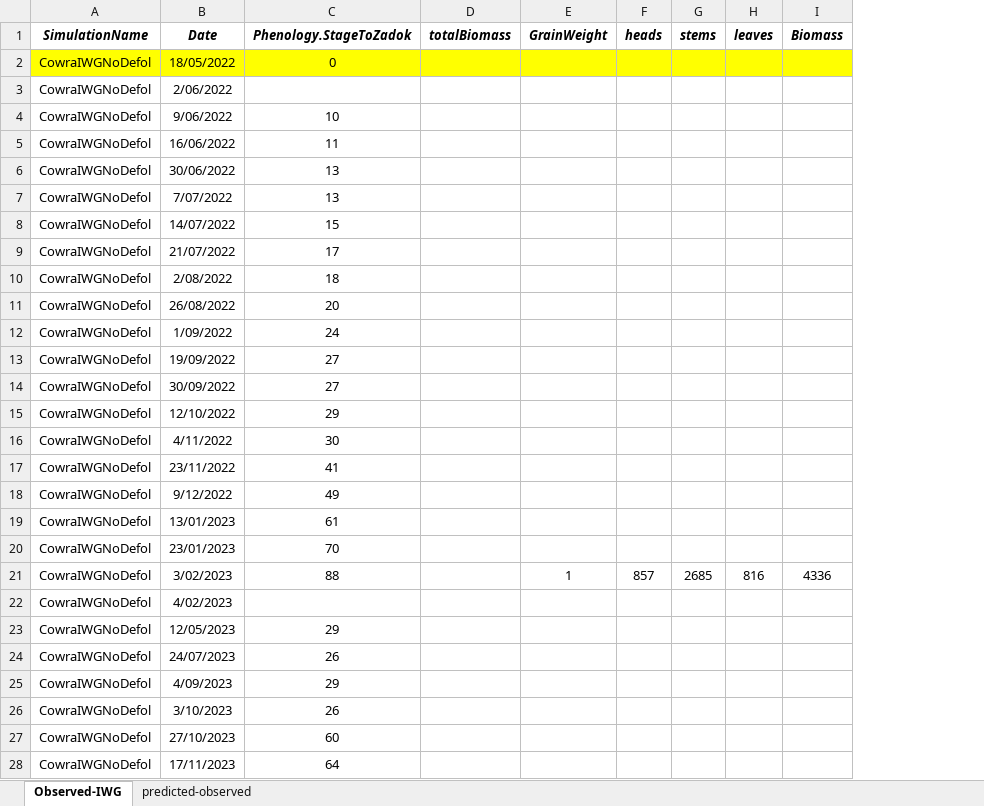
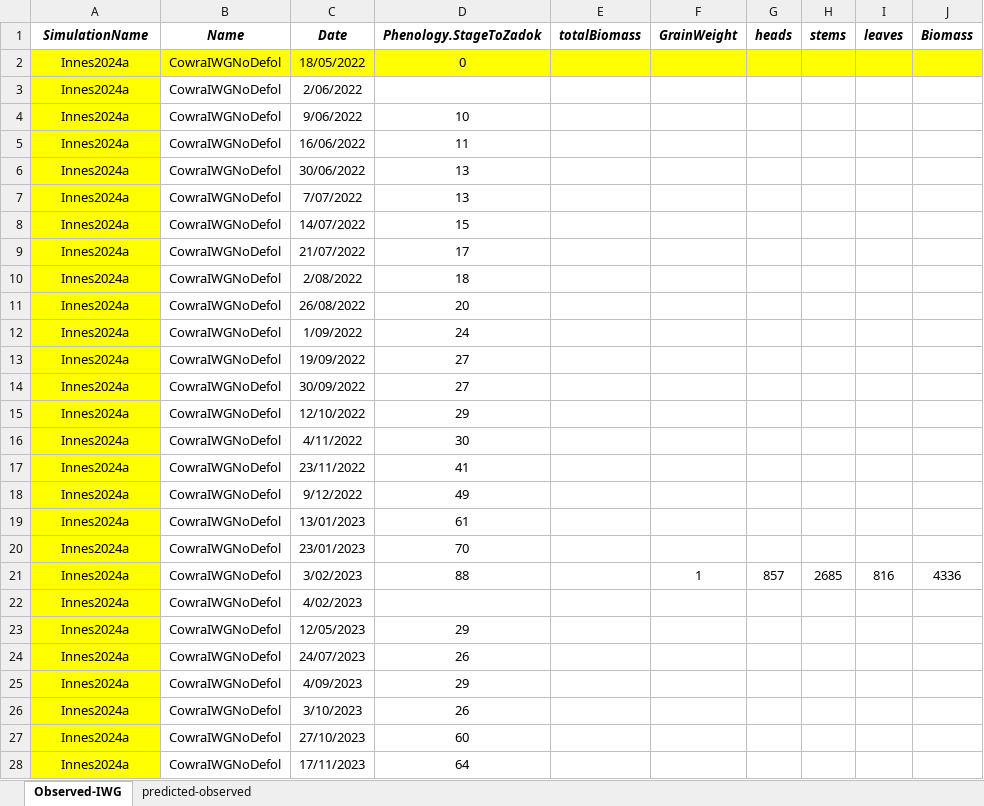
Before and after one commit to pjinnes/ApsimX, an Excel workbook: Prototypes/IntermediateWheatgrass/Observed.xlsx, sheet Observed-IWG, drawn as a sheet; only a part is shown; values as stored, in another font and other column widths than the file's, no borders; the diff covers the shown part only; the diff names each change by its address in the sheet, - before the commit and + after, or states it on an @@ line.

```diff
--- a/Prototypes/IntermediateWheatgrass/Observed.xlsx (sheet Observed-IWG)
+++ b/Prototypes/IntermediateWheatgrass/Observed.xlsx (sheet Observed-IWG)
+column B (Name), rows 2-28: all CowraIWGNoDefol
-A2:A28 (SimulationName): CowraIWGNoDefol
+A2:A28 (SimulationName): Innes2024a
-A3:A28 fill: none
+A3:A28 fill: #FFFF00
```
Also changed, not shown: 105 edited cells and cell formats elsewhere in this sheet, formulas that keep their value, 1 other file.
